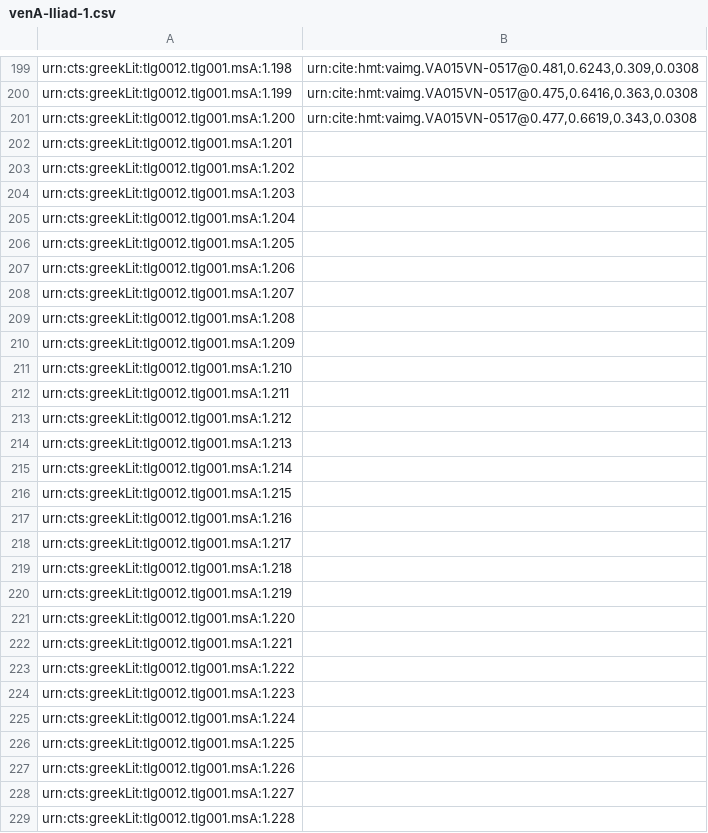
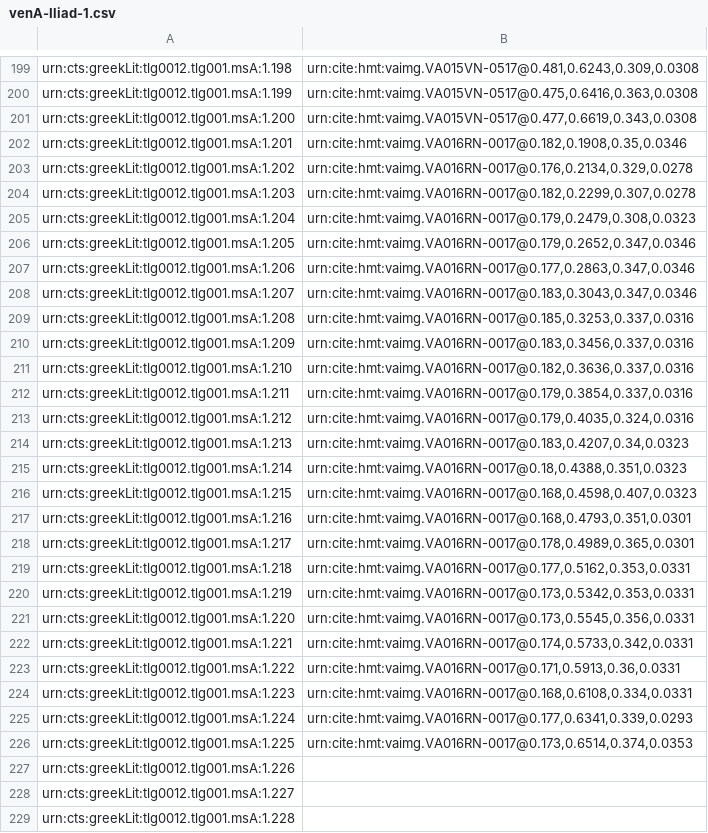
Before and after one commit to hmteditors/acmecleaners, a CSV file: venA-Iliad-1.csv, drawn as a sheet; only a part is shown, gaps mark what is left out.

Commit message:
Update venA-Iliad-1.csv
indexed lines on 16r

```diff
--- a/venA-Iliad-1.csv
+++ b/venA-Iliad-1.csv
@@ -201,27 +201,27 @@ urn:cts:greekLit:tlg0012.tlg001.msA:1.199,"urn:cite:hmt:vaimg.VA015VN-0517@0.475
 urn:cts:greekLit:tlg0012.tlg001.msA:1.200,"urn:cite:hmt:vaimg.VA015VN-0517@0.477,0.6619,0.343,0.0308"
-urn:cts:greekLit:tlg0012.tlg001.msA:1.201,""
-urn:cts:greekLit:tlg0012.tlg001.msA:1.202,""
-urn:cts:greekLit:tlg0012.tlg001.msA:1.203,""
-urn:cts:greekLit:tlg0012.tlg001.msA:1.204,""
-urn:cts:greekLit:tlg0012.tlg001.msA:1.205,""
-urn:cts:greekLit:tlg0012.tlg001.msA:1.206,""
-urn:cts:greekLit:tlg0012.tlg001.msA:1.207,""
-urn:cts:greekLit:tlg0012.tlg001.msA:1.208,""
-urn:cts:greekLit:tlg0012.tlg001.msA:1.209,""
-urn:cts:greekLit:tlg0012.tlg001.msA:1.210,""
-urn:cts:greekLit:tlg0012.tlg001.msA:1.211,""
-urn:cts:greekLit:tlg0012.tlg001.msA:1.212,""
-urn:cts:greekLit:tlg0012.tlg001.msA:1.213,""
-urn:cts:greekLit:tlg0012.tlg001.msA:1.214,""
-urn:cts:greekLit:tlg0012.tlg001.msA:1.215,""
-urn:cts:greekLit:tlg0012.tlg001.msA:1.216,""
-urn:cts:greekLit:tlg0012.tlg001.msA:1.217,""
-urn:cts:greekLit:tlg0012.tlg001.msA:1.218,""
-urn:cts:greekLit:tlg0012.tlg001.msA:1.219,""
-urn:cts:greekLit:tlg0012.tlg001.msA:1.220,""
-urn:cts:greekLit:tlg0012.tlg001.msA:1.221,""
-urn:cts:greekLit:tlg0012.tlg001.msA:1.222,""
-urn:cts:greekLit:tlg0012.tlg001.msA:1.223,""
-urn:cts:greekLit:tlg0012.tlg001.msA:1.224,""
-urn:cts:greekLit:tlg0012.tlg001.msA:1.225,""
+urn:cts:greekLit:tlg0012.tlg001.msA:1.201,"urn:cite:hmt:vaimg.VA016RN-0017@0.182,0.1908,0.35,0.0346"
+urn:cts:greekLit:tlg0012.tlg001.msA:1.202,"urn:cite:hmt:vaimg.VA016RN-0017@0.176,0.2134,0.329,0.0278"
+urn:cts:greekLit:tlg0012.tlg001.msA:1.203,"urn:cite:hmt:vaimg.VA016RN-0017@0.182,0.2299,0.307,0.0278"
+urn:cts:greekLit:tlg0012.tlg001.msA:1.204,"urn:cite:hmt:vaimg.VA016RN-0017@0.179,0.2479,0.308,0.0323"
+urn:cts:greekLit:tlg0012.tlg001.msA:1.205,"urn:cite:hmt:vaimg.VA016RN-0017@0.179,0.2652,0.347,0.0346"
+urn:cts:greekLit:tlg0012.tlg001.msA:1.206,"urn:cite:hmt:vaimg.VA016RN-0017@0.177,0.2863,0.347,0.0346"
+urn:cts:greekLit:tlg0012.tlg001.msA:1.207,"urn:cite:hmt:vaimg.VA016RN-0017@0.183,0.3043,0.347,0.0346"
+urn:cts:greekLit:tlg0012.tlg001.msA:1.208,"urn:cite:hmt:vaimg.VA016RN-0017@0.185,0.3253,0.337,0.0316"
+urn:cts:greekLit:tlg0012.tlg001.msA:1.209,"urn:cite:hmt:vaimg.VA016RN-0017@0.183,0.3456,0.337,0.0316"
+urn:cts:greekLit:tlg0012.tlg001.msA:1.210,"urn:cite:hmt:vaimg.VA016RN-0017@0.182,0.3636,0.337,0.0316"
+urn:cts:greekLit:tlg0012.tlg001.msA:1.211,"urn:cite:hmt:vaimg.VA016RN-0017@0.179,0.3854,0.337,0.0316"
+urn:cts:greekLit:tlg0012.tlg001.msA:1.212,"urn:cite:hmt:vaimg.VA016RN-0017@0.179,0.4035,0.324,0.0316"
+urn:cts:greekLit:tlg0012.tlg001.msA:1.213,"urn:cite:hmt:vaimg.VA016RN-0017@0.183,0.4207,0.34,0.0323"
+urn:cts:greekLit:tlg0012.tlg001.msA:1.214,"urn:cite:hmt:vaimg.VA016RN-0017@0.18,0.4388,0.351,0.0323"
+urn:cts:greekLit:tlg0012.tlg001.msA:1.215,"urn:cite:hmt:vaimg.VA016RN-0017@0.168,0.4598,0.407,0.0323"
+urn:cts:greekLit:tlg0012.tlg001.msA:1.216,"urn:cite:hmt:vaimg.VA016RN-0017@0.168,0.4793,0.351,0.0301"
+urn:cts:greekLit:tlg0012.tlg001.msA:1.217,"urn:cite:hmt:vaimg.VA016RN-0017@0.178,0.4989,0.365,0.0301"
+urn:cts:greekLit:tlg0012.tlg001.msA:1.218,"urn:cite:hmt:vaimg.VA016RN-0017@0.177,0.5162,0.353,0.0331"
+urn:cts:greekLit:tlg0012.tlg001.msA:1.219,"urn:cite:hmt:vaimg.VA016RN-0017@0.173,0.5342,0.353,0.0331"
+urn:cts:greekLit:tlg0012.tlg001.msA:1.220,"urn:cite:hmt:vaimg.VA016RN-0017@0.173,0.5545,0.356,0.0331"
+urn:cts:greekLit:tlg0012.tlg001.msA:1.221,"urn:cite:hmt:vaimg.VA016RN-0017@0.174,0.5733,0.342,0.0331"
+urn:cts:greekLit:tlg0012.tlg001.msA:1.222,"urn:cite:hmt:vaimg.VA016RN-0017@0.171,0.5913,0.36,0.0331"
+urn:cts:greekLit:tlg0012.tlg001.msA:1.223,"urn:cite:hmt:vaimg.VA016RN-0017@0.168,0.6108,0.334,0.0331"
+urn:cts:greekLit:tlg0012.tlg001.msA:1.224,"urn:cite:hmt:vaimg.VA016RN-0017@0.177,0.6341,0.339,0.0293"
+urn:cts:greekLit:tlg0012.tlg001.msA:1.225,"urn:cite:hmt:vaimg.VA016RN-0017@0.173,0.6514,0.374,0.0353"
 urn:cts:greekLit:tlg0012.tlg001.msA:1.226,""
```
